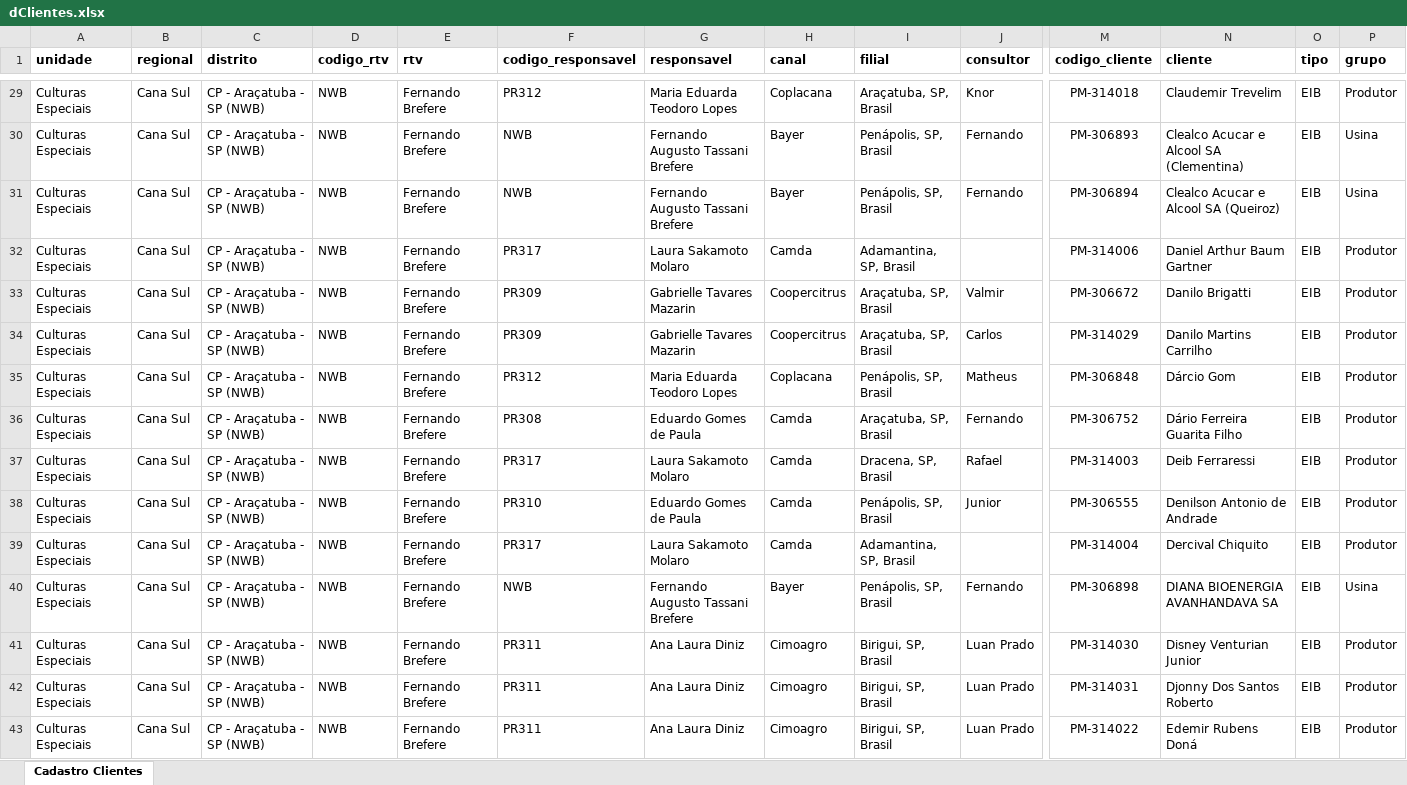
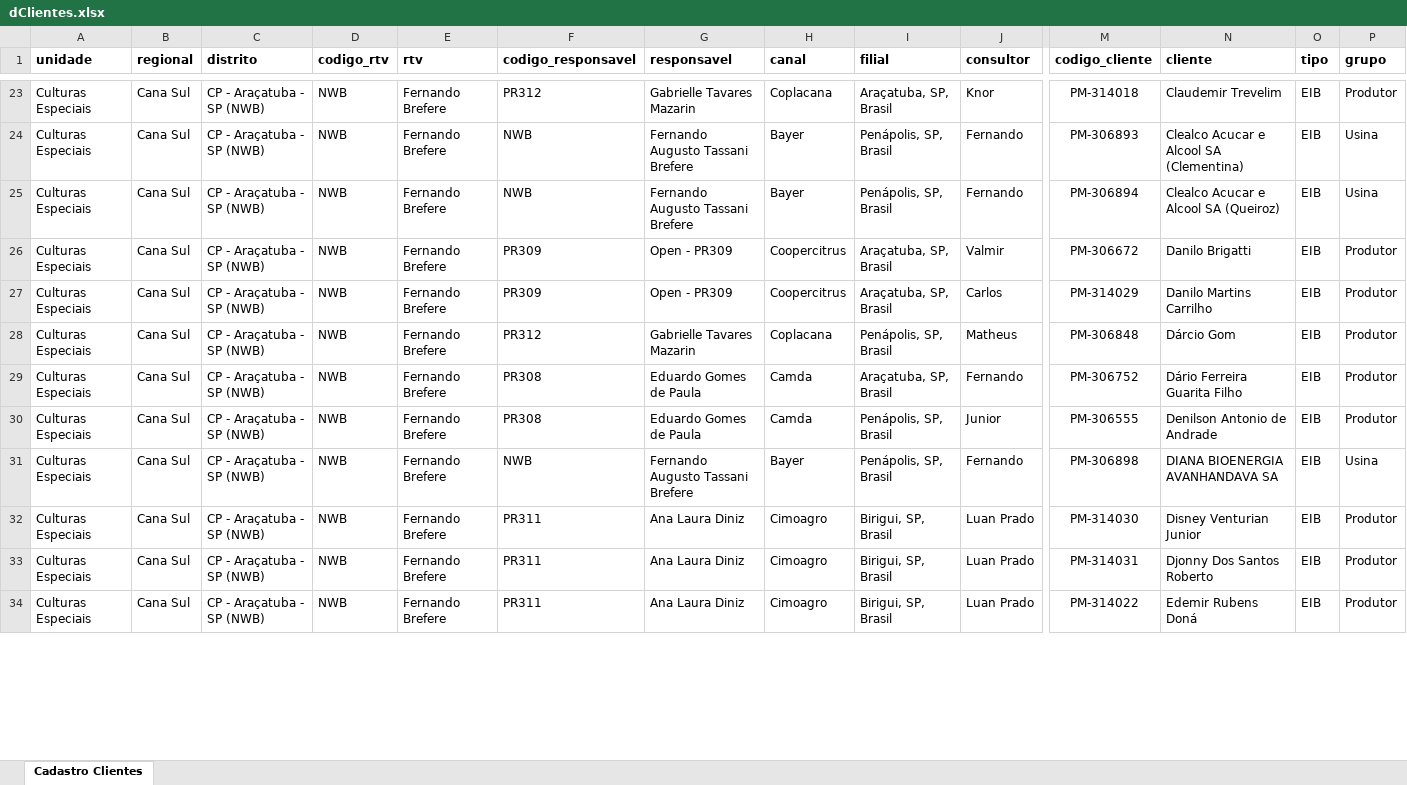
Before and after one commit to fatbrefere/DashboardVendasNWB, an Excel workbook: dClientes.xlsx, sheet Cadastro Clientes, drawn as a sheet; only a part is shown, gaps mark what is left out; values as stored, in another font and other column widths than the file's, no borders; table styles not drawn; removed rows and columns are numbered as before the commit, all else as after; rows hold the shown columns only; the diff covers the shown part only; the diff names each change by its address in the sheet, - before the commit and + after, or states it on an @@ line.

```diff
--- a/dClientes.xlsx (sheet Cadastro Clientes)
+++ b/dClientes.xlsx (sheet Cadastro Clientes)
-G23 (responsavel): Maria Eduarda Teodoro Lopes
+G23 (responsavel): Gabrielle Tavares Mazarin
-row 32: Culturas Especiais | Cana Sul | CP - Araçatuba - SP (NWB) | NWB | Fernando Brefere | PR317 | Laura Sakamoto Molaro | Camda | Adamantina, SP, Brasil |  | PM-314006 | Daniel Arthur Baum Gartner | EIB | Produtor
-G26:G27 (responsavel): Gabrielle Tavares Mazarin
+G26:G27 (responsavel): Open - PR309
-G28 (responsavel): Maria Eduarda Teodoro Lopes
+G28 (responsavel): Gabrielle Tavares Mazarin
-row 37: Culturas Especiais | Cana Sul | CP - Araçatuba - SP (NWB) | NWB | Fernando Brefere | PR317 | Laura Sakamoto Molaro | Camda | Dracena, SP, Brasil | Rafael | PM-314003 | Deib Ferraressi | EIB | Produtor
-F30 (codigo_responsavel): PR310
+F30 (codigo_responsavel): PR308
-row 39: Culturas Especiais | Cana Sul | CP - Araçatuba - SP (NWB) | NWB | Fernando Brefere | PR317 | Laura Sakamoto Molaro | Camda | Adamantina, SP, Brasil |  | PM-314004 | Dercival Chiquito | EIB | Produtor
```
Also changed, not shown: 22 removed rows and 72 edited cells elsewhere in this sheet.
